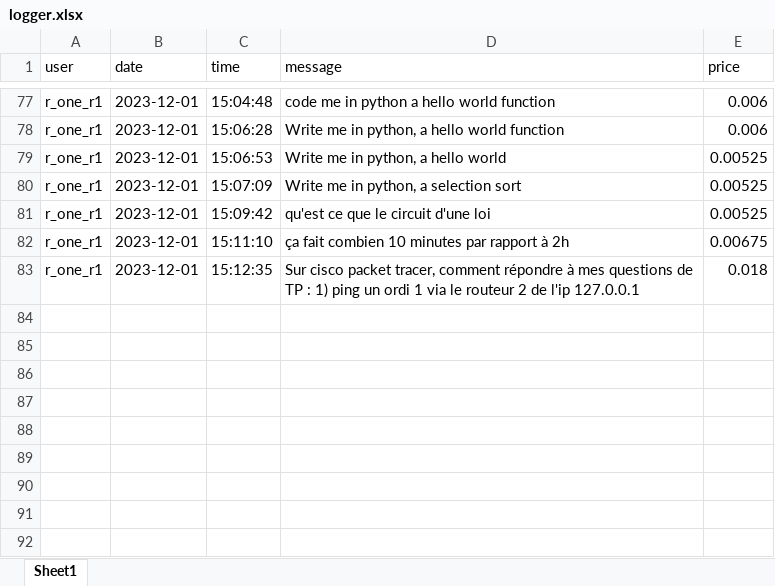
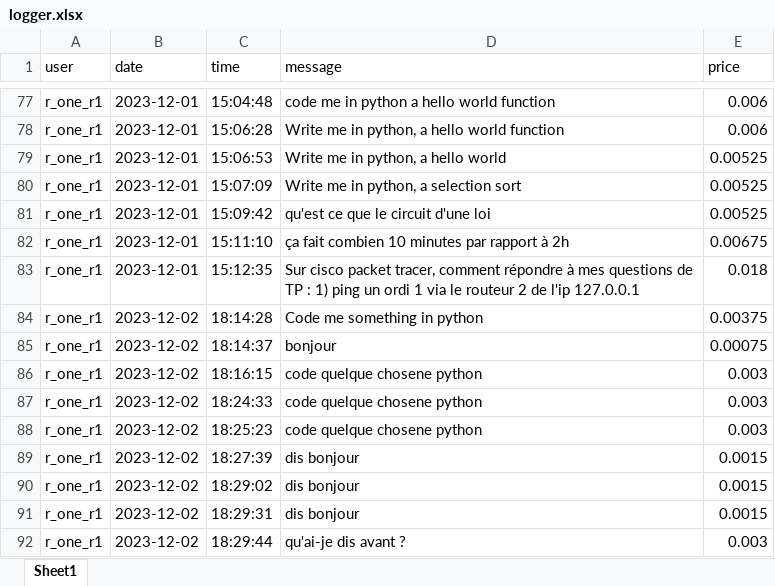
Before and after one commit to ErwannLesech/Helpita-bot, an Excel workbook: src/logger.xlsx, sheet Sheet1, drawn as a sheet; only a part is shown, gaps mark what is left out; values as stored, in another font and other column widths than the file's, no borders; the diff names each change by its address in the sheet, - before the commit and + after, or states it on an @@ line.

```diff
--- a/src/logger.xlsx (sheet Sheet1)
+++ b/src/logger.xlsx (sheet Sheet1)
+row 84: r_one_r1 | 2023-12-02 | 18:14:28 | Code me something in python | 0.00375
+row 85: r_one_r1 | 2023-12-02 | 18:14:37 | bonjour | 0.00075
+row 86: r_one_r1 | 2023-12-02 | 18:16:15 | code quelque chosene python | 0.003
+row 87: r_one_r1 | 2023-12-02 | 18:24:33 | code quelque chosene python | 0.003
+row 88: r_one_r1 | 2023-12-02 | 18:25:23 | code quelque chosene python | 0.003
+row 89: r_one_r1 | 2023-12-02 | 18:27:39 | dis bonjour | 0.0015
+row 90: r_one_r1 | 2023-12-02 | 18:29:02 | dis bonjour | 0.0015
+row 91: r_one_r1 | 2023-12-02 | 18:29:31 | dis bonjour | 0.0015
+row 92: r_one_r1 | 2023-12-02 | 18:29:44 | qu'ai-je dis avant ? | 0.003
```
Also changed, not shown: 2 other files.
